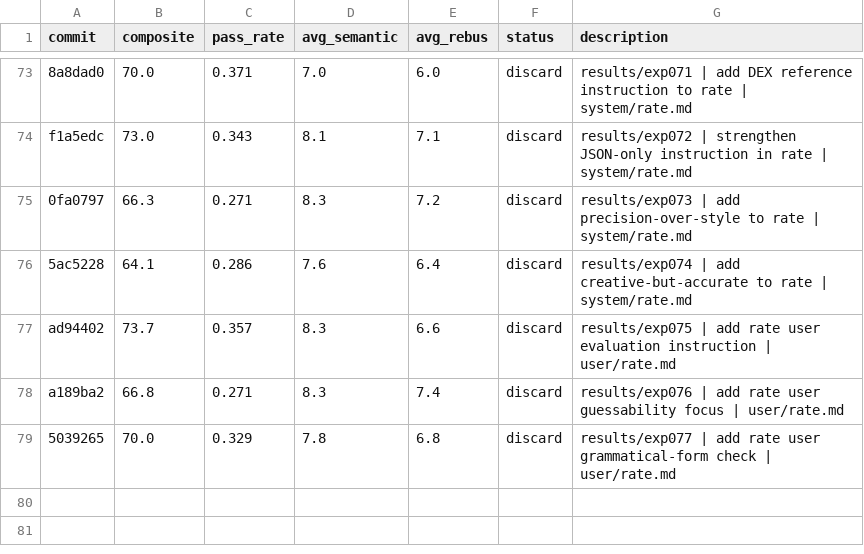
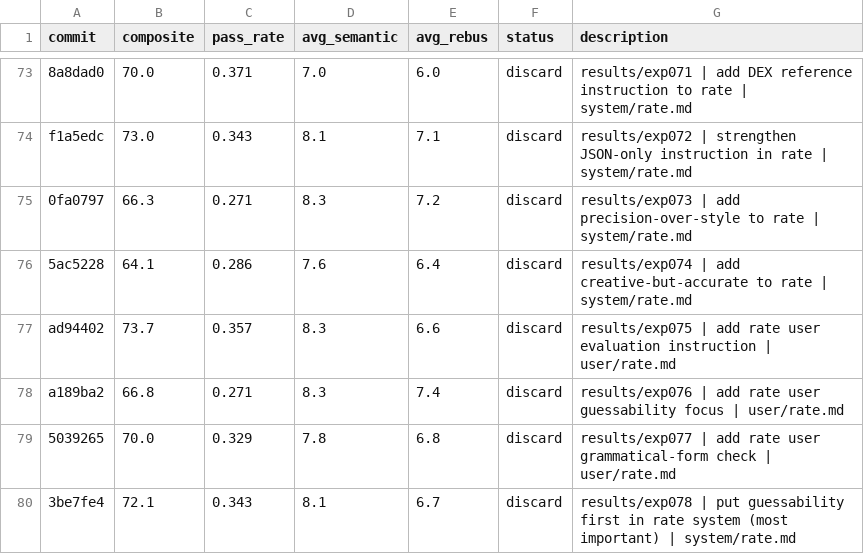
Before and after one commit to fabian20ro/generator-rebus, a TSV file: generator/assessment/results.tsv, drawn as a sheet; only a part is shown, gaps mark what is left out; the diff names each change by its address in the sheet, - before the commit and + after, or states it on an @@ line.

```diff
--- a/generator/assessment/results.tsv
+++ b/generator/assessment/results.tsv
+row 80: 3be7fe4 | 72.1 | 0.343 | 8.1 | 6.7 | discard | results/exp078 | put guessability first in rate system (most important) | system/rate.md
```
Also changed, not shown: 2 other files.
